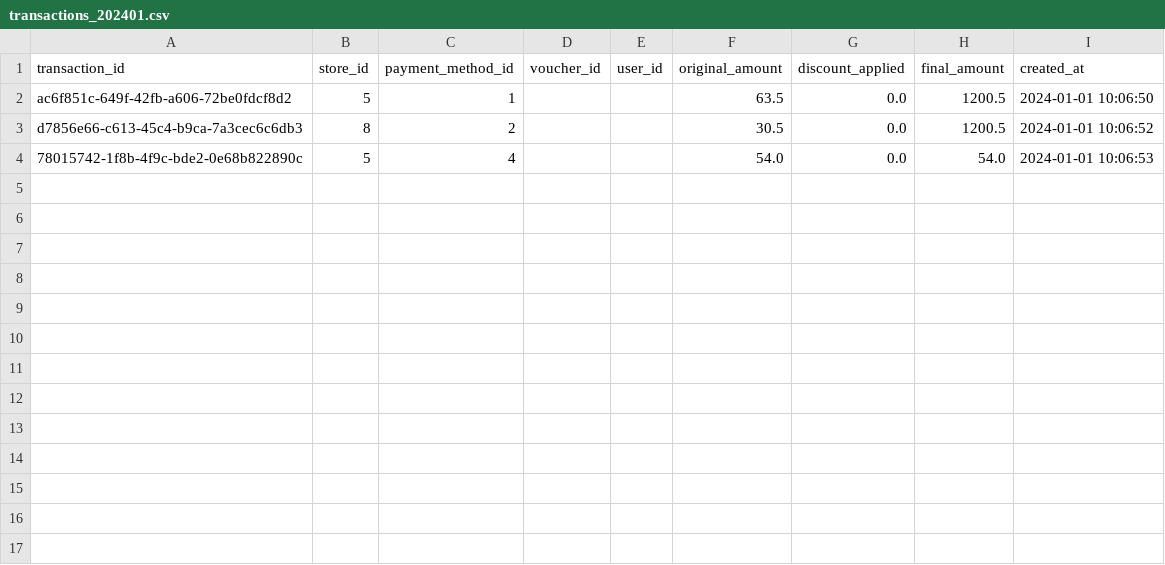
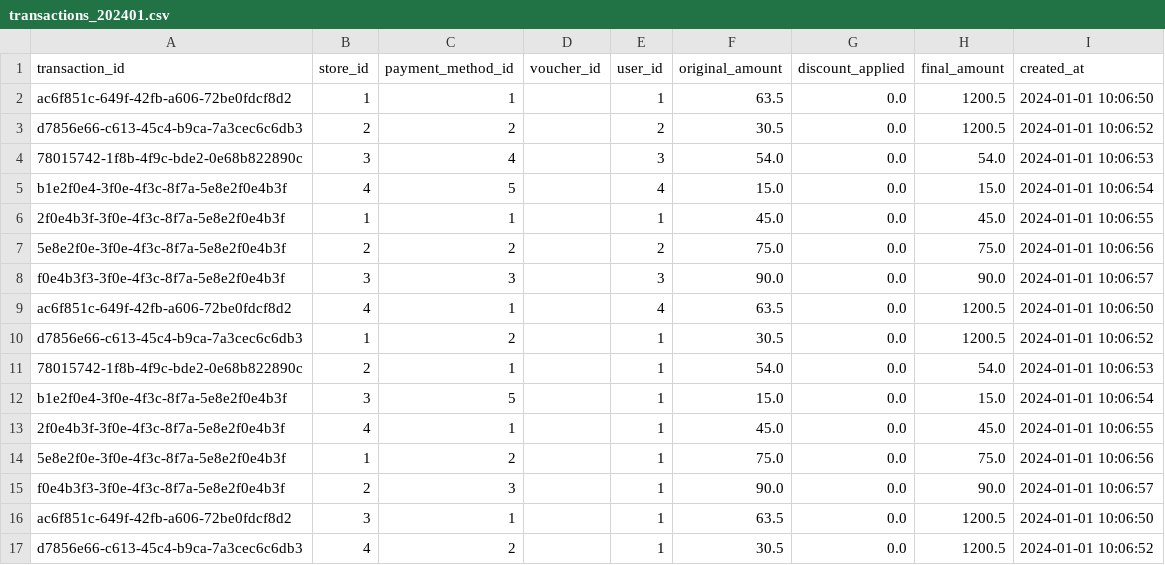
Before and after one commit to distribuidos-105892-110310-110675/TP, a CSV file: .data/transactions/transactions_202401.csv, drawn as a sheet.

```diff
--- a/.data/transactions/transactions_202401.csv
+++ b/.data/transactions/transactions_202401.csv
@@ -1,4 +1,17 @@
 transaction_id,store_id,payment_method_id,voucher_id,user_id,original_amount,discount_applied,final_amount,created_at
-ac6f851c-649f-42fb-a606-72be0fdcf8d2,5,1,,,63.5,0.0,1200.5,2024-01-01 10:06:50
-d7856e66-c613-45c4-b9ca-7a3cec6c6db3,8,2,,,30.5,0.0,1200.5,2024-01-01 10:06:52
-78015742-1f8b-4f9c-bde2-0e68b822890c,5,4,,,54.0,0.0,54.0,2024-01-01 10:06:53
+ac6f851c-649f-42fb-a606-72be0fdcf8d2,1,1,,1,63.5,0.0,1200.5,2024-01-01 10:06:50
+d7856e66-c613-45c4-b9ca-7a3cec6c6db3,2,2,,2,30.5,0.0,1200.5,2024-01-01 10:06:52
+78015742-1f8b-4f9c-bde2-0e68b822890c,3,4,,3,54.0,0.0,54.0,2024-01-01 10:06:53
+b1e2f0e4-3f0e-4f3c-8f7a-5e8e2f0e4b3f,4,5,,4,15.0,0.0,15.0,2024-01-01 10:06:54
+2f0e4b3f-3f0e-4f3c-8f7a-5e8e2f0e4b3f,1,1,,1,45.0,0.0,45.0,2024-01-01 10:06:55
+5e8e2f0e-3f0e-4f3c-8f7a-5e8e2f0e4b3f,2,2,,2,75.0,0.0,75.0,2024-01-01 10:06:56
+f0e4b3f3-3f0e-4f3c-8f7a-5e8e2f0e4b3f,3,3,,3,90.0,0.0,90.0,2024-01-01 10:06:57
+ac6f851c-649f-42fb-a606-72be0fdcf8d2,4,1,,4,63.5,0.0,1200.5,2024-01-01 10:06:50
+d7856e66-c613-45c4-b9ca-7a3cec6c6db3,1,2,,1,30.5,0.0,1200.5,2024-01-01 10:06:52
+78015742-1f8b-4f9c-bde2-0e68b822890c,2,1,,1,54.0,0.0,54.0,2024-01-01 10:06:53
+b1e2f0e4-3f0e-4f3c-8f7a-5e8e2f0e4b3f,3,5,,1,15.0,0.0,15.0,2024-01-01 10:06:54
+2f0e4b3f-3f0e-4f3c-8f7a-5e8e2f0e4b3f,4,1,,1,45.0,0.0,45.0,2024-01-01 10:06:55
+5e8e2f0e-3f0e-4f3c-8f7a-5e8e2f0e4b3f,1,2,,1,75.0,0.0,75.0,2024-01-01 10:06:56
+f0e4b3f3-3f0e-4f3c-8f7a-5e8e2f0e4b3f,2,3,,1,90.0,0.0,90.0,2024-01-01 10:06:57
+ac6f851c-649f-42fb-a606-72be0fdcf8d2,3,1,,1,63.5,0.0,1200.5,2024-01-01 10:06:50
+d7856e66-c613-45c4-b9ca-7a3cec6c6db3,4,2,,1,30.5,0.0,1200.5,2024-01-01 10:06:52
```
Also changed, not shown: .data/transactions/transactions_202402.csv, .data/transactions/transactions_202403.csv, 13 other files.
